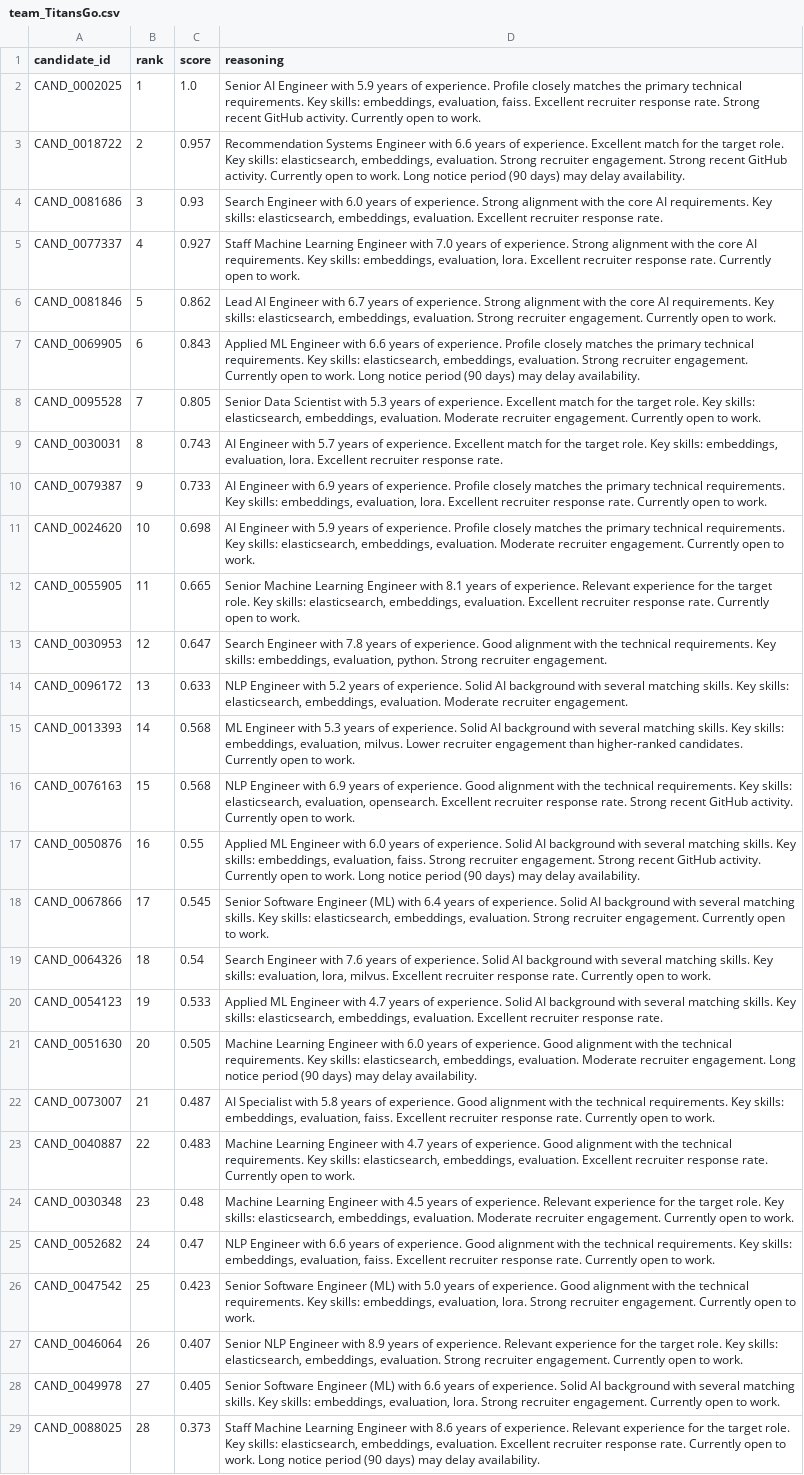
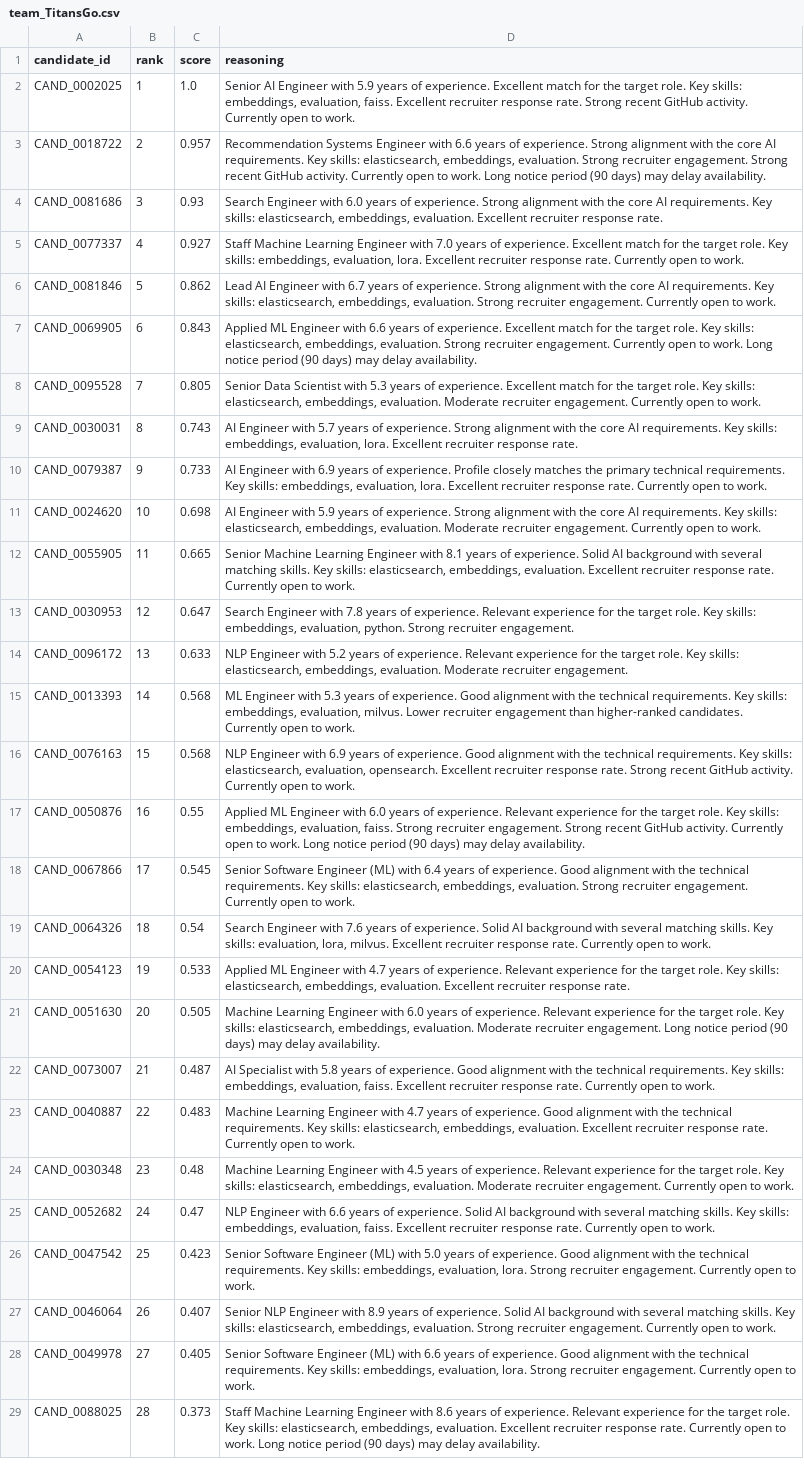
Before and after one commit to HidekiiRyuga/candidate-resume-shortlister, a CSV file: team_TitansGo.csv, drawn as a sheet; only a part is shown; the diff covers the shown part only; the diff names each change by its address in the sheet, - before the commit and + after, or states it on an @@ line.

```diff
--- a/team_TitansGo.csv
+++ b/team_TitansGo.csv
-D2 (reasoning): …of experience. Profile closely matches the primary technical requirements. Key skills:…
+D2 (reasoning): …of experience. Excellent match for the target role. Key skills:…
-D3 (reasoning): …of experience. Excellent match for the target role. Key skills:…
+D3 (reasoning): …of experience. Strong alignment with the core AI requirements. Key skills:…
-D5 (reasoning): …of experience. Strong alignment with the core AI requirements. Key skills:…
+D5 (reasoning): …of experience. Excellent match for the target role. Key skills:…
-D7 (reasoning): …of experience. Profile closely matches the primary technical requirements. Key skills:…
+D7 (reasoning): …of experience. Excellent match for the target role. Key skills:…
-D9 (reasoning): …of experience. Excellent match for the target role. Key skills:…
+D9 (reasoning): …of experience. Strong alignment with the core AI requirements. Key skills:…
-D11 (reasoning): …of experience. Profile closely matches the primary technical requirements. Key…
+D11 (reasoning): …of experience. Strong alignment with the core AI requirements. Key…
-D12 (reasoning): …of experience. Relevant experience for the target role. Key skills:…
+D12 (reasoning): …of experience. Solid AI background with several matching skills. Key skills:…
-D13 (reasoning): …of experience. Good alignment with the technical requirements. Key skills:…
+D13 (reasoning): …of experience. Relevant experience for the target role. Key skills:…
-D14 (reasoning): …of experience. Solid AI background with several matching skills. Key skills:…
+D14 (reasoning): …of experience. Relevant experience for the target role. Key skills:…
-D15 (reasoning): …of experience. Solid AI background with several matching skills. Key skills:…
+D15 (reasoning): …of experience. Good alignment with the technical requirements. Key skills:…
-D17 (reasoning): …of experience. Solid AI background with several matching skills. Key skills:…
+D17 (reasoning): …of experience. Relevant experience for the target role. Key skills:…
-D18 (reasoning): …of experience. Solid AI background with several matching skills. Key skills:…
+D18 (reasoning): …of experience. Good alignment with the technical requirements. Key skills:…
-D20 (reasoning): …of experience. Solid AI background with several matching skills. Key skills:…
+D20 (reasoning): …of experience. Relevant experience for the target role. Key skills:…
-D21 (reasoning): …of experience. Good alignment with the technical requirements. Key skills:…
+D21 (reasoning): …of experience. Relevant experience for the target role. Key skills:…
-D25 (reasoning): …of experience. Good alignment with the technical requirements. Key skills:…
+D25 (reasoning): …of experience. Solid AI background with several matching skills. Key skills:…
-D27 (reasoning): …of experience. Relevant experience for the target role. Key skills:…
+D27 (reasoning): …of experience. Solid AI background with several matching skills. Key skills:…
-D28 (reasoning): …of experience. Solid AI background with several matching skills. Key skills:…
+D28 (reasoning): …of experience. Good alignment with the technical requirements. Key skills:…
```
Also changed, not shown: 51 edited cells elsewhere in this file, 2 other files.
